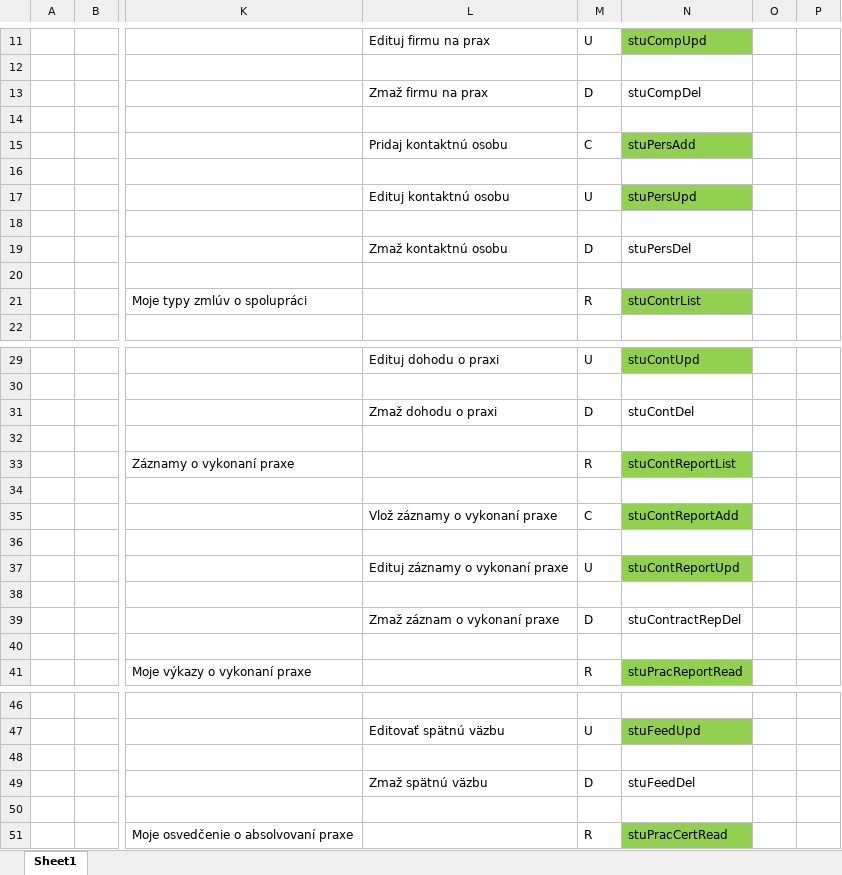
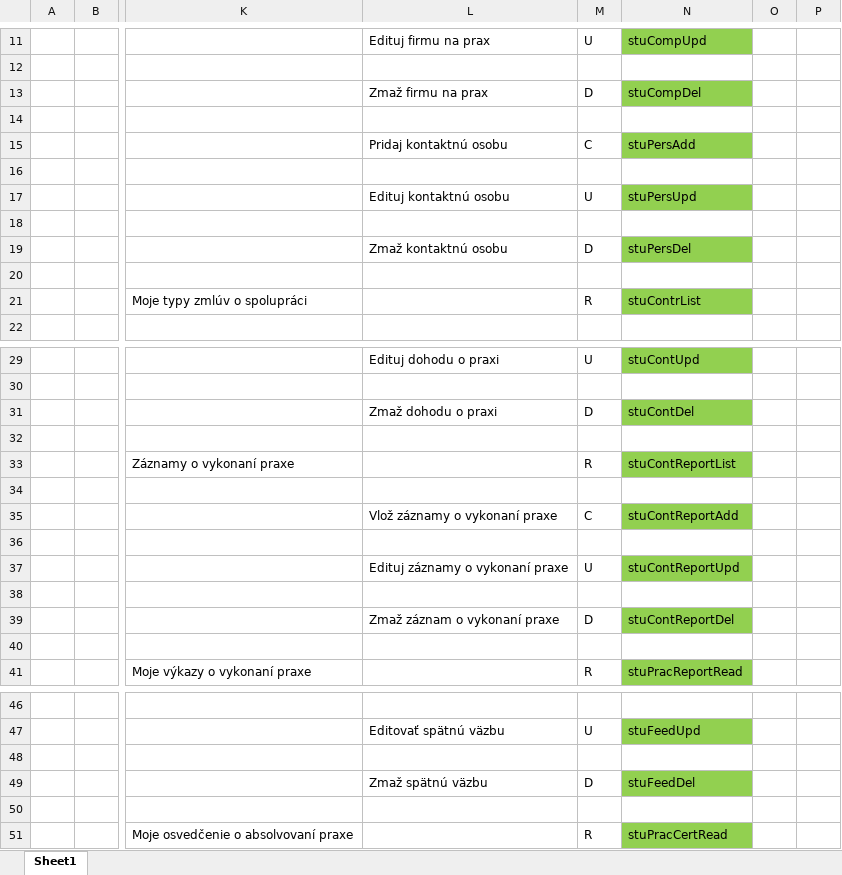
Before and after one commit to JakubMartak/Project_SI, an Excel workbook: Architektura/website_architecture_list.xlsx, sheet Sheet1, drawn as a sheet; only a part is shown, gaps mark what is left out; values as stored, in another font and other column widths than the file's, no borders; the diff names each change by its address in the sheet, - before the commit and + after, or states it on an @@ line.

```diff
--- a/Architektura/website_architecture_list.xlsx (sheet Sheet1)
+++ b/Architektura/website_architecture_list.xlsx (sheet Sheet1)
-N13 fill: none
+N13 fill: #92D050
-N19 fill: none
+N19 fill: #92D050
-N31 fill: none
+N31 fill: #92D050
-N39: stuContractRepDel
+N39: stuContReportDel
-N39 fill: none
+N39 fill: #92D050
-N49 fill: none
+N49 fill: #92D050
```
Also changed, not shown: 21 other files.
